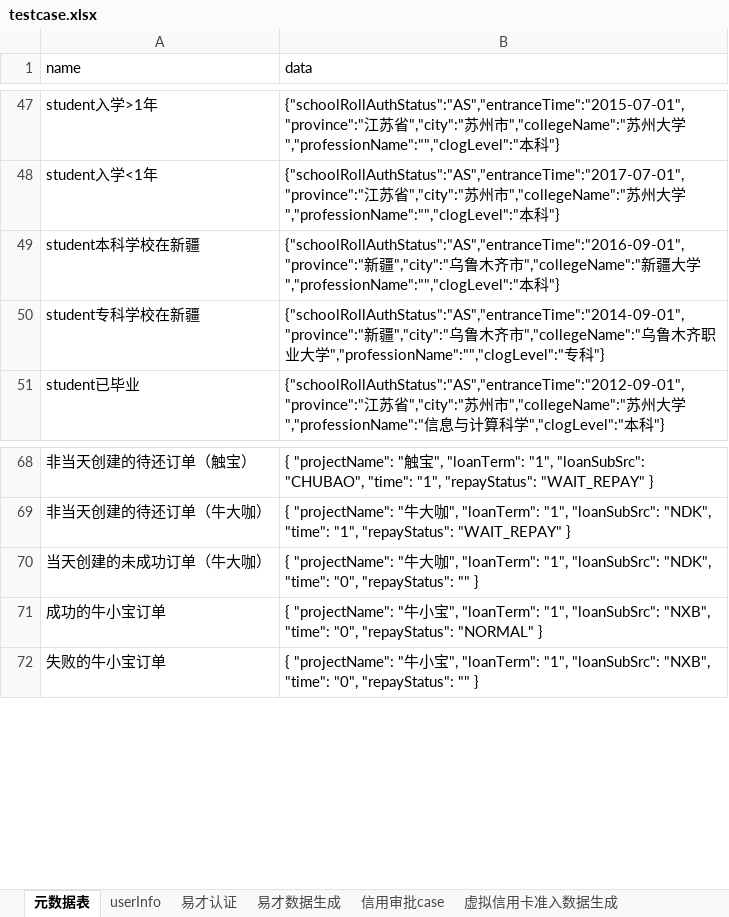
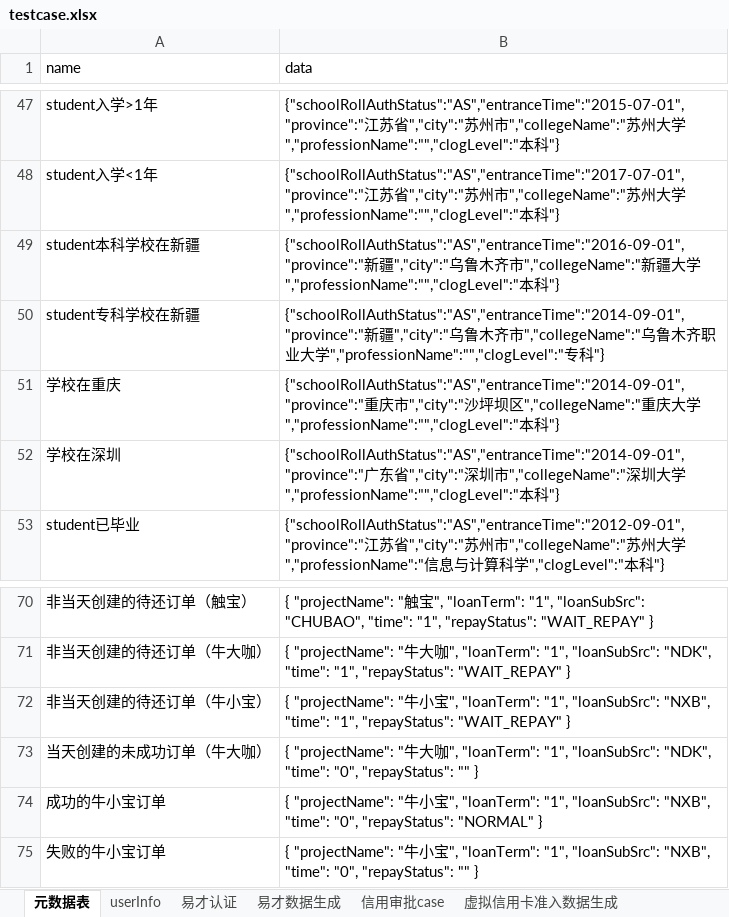
Before and after one commit to JRICHub/ApiTest, an Excel workbook: testcase.xlsx, sheet 元数据表, drawn as a sheet; only a part is shown, gaps mark what is left out; values as stored, in another font and other column widths than the file's, no borders; the diff names each change by its address in the sheet, - before the commit and + after, or states it on an @@ line.

```diff
--- a/testcase.xlsx (sheet 元数据表)
+++ b/testcase.xlsx (sheet 元数据表)
+row 51: 学校在重庆 | {"schoolRollAuthStatus":"AS","entranceTime":"2014-09-01","province":"重庆市","city":"沙坪坝区","collegeName":"重庆大学","professionName":"","clogLevel":"本科"}
+row 52: 学校在深圳 | {"schoolRollAuthStatus":"AS","entranceTime":"2014-09-01","province":"广东省","city":"深圳市","collegeName":"深圳大学","professionName":"","clogLevel":"本科"}
+row 72: 非当天创建的待还订单（牛小宝） | { "projectName": "牛小宝", "loanTerm": "1", "loanSubSrc": "NXB", "time": "1", "repayStatus": "WAIT_REPAY" }
```
Also changed, not shown: sheet userInfo, NXB.xlsx, 19 other files.
